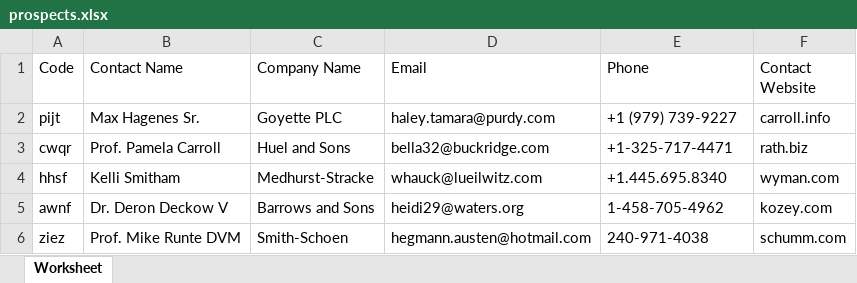
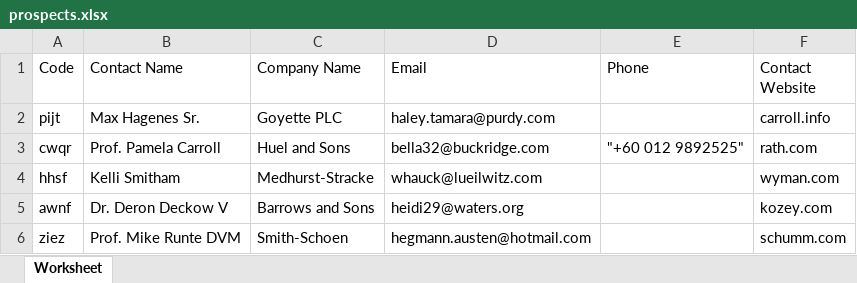
Before and after one commit to inikoo/wowsbar, an Excel workbook: database/seeders/uploads/local/prospects.xlsx, sheet Worksheet, drawn as a sheet; values as stored, in another font and other column widths than the file's, no borders; the diff names each change by its address in the sheet, - before the commit and + after, or states it on an @@ line.

Commit message:
import prospects

```diff
--- a/database/seeders/uploads/local/prospects.xlsx (sheet Worksheet)
+++ b/database/seeders/uploads/local/prospects.xlsx (sheet Worksheet)
-E2 (Phone): +1 (979) 739-9227
+E2 (Phone): (empty)
-E3 (Phone): +1-325-717-4471
+E3 (Phone): "+60 012 9892525"
-F3 (Contact Website): rath.biz
+F3 (Contact Website): rath.com
-E4 (Phone): +1.445.695.8340
+E4 (Phone): (empty)
-E5 (Phone): 1-458-705-4962
+E5 (Phone): (empty)
-E6 (Phone): 240-971-4038
+E6 (Phone): (empty)
```
Also changed, not shown: 5 other files.
